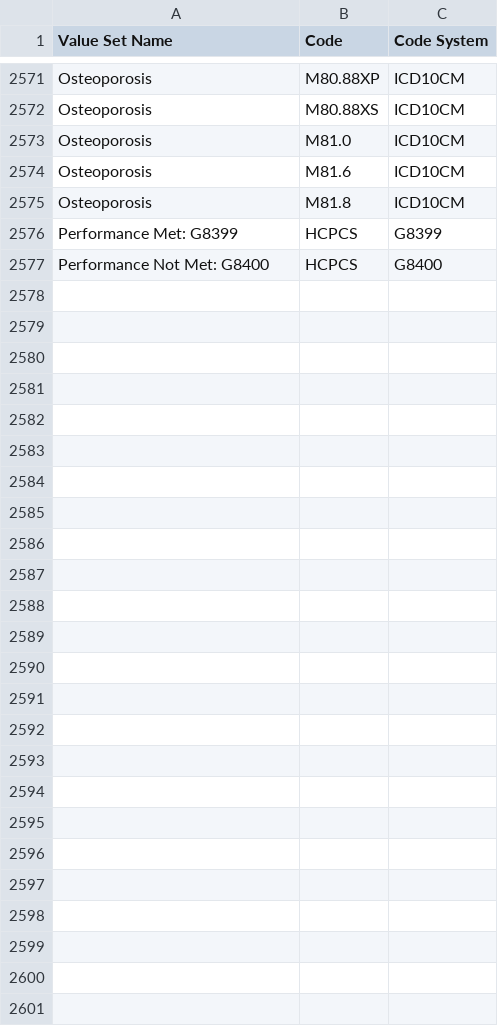
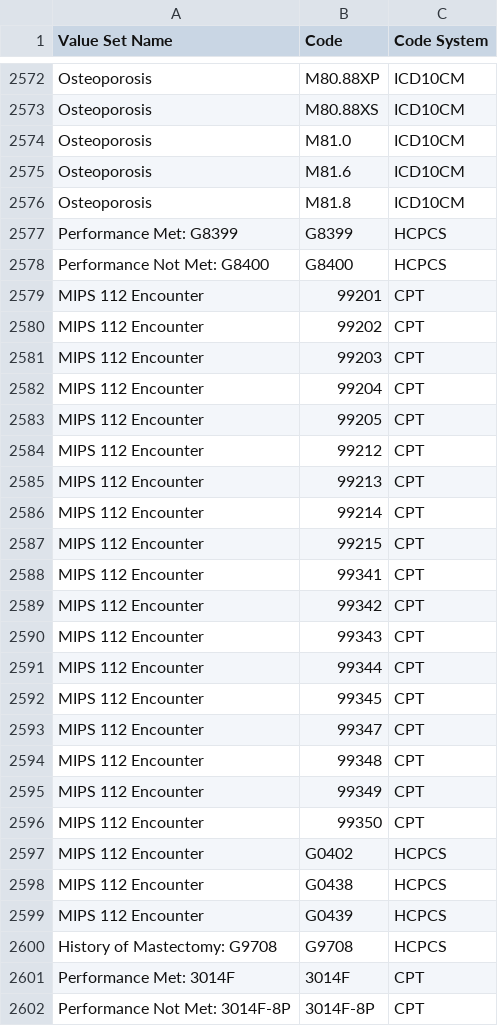
Before and after one commit to hpmsnell/measures, a CSV file: value_sets/MIPS Value Sets - 2017.csv, drawn as a sheet; only a part is shown, gaps mark what is left out; the diff covers the shown part only.

Commit message:
MIPS 112 value sets

```diff
--- a/value_sets/MIPS Value Sets - 2017.csv
+++ b/value_sets/MIPS Value Sets - 2017.csv
@@ -2575,3 +2576,27 @@ Osteoporosis,M81.6,ICD10CM
 Osteoporosis,M81.8,ICD10CM
-Performance Met: G8399,HCPCS,G8399
-Performance Not Met: G8400,HCPCS,G8400
+Performance Met: G8399,G8399,HCPCS
+Performance Not Met: G8400,G8400,HCPCS
+MIPS 112 Encounter,99201,CPT
+MIPS 112 Encounter,99202,CPT
+MIPS 112 Encounter,99203,CPT
+MIPS 112 Encounter,99204,CPT
+MIPS 112 Encounter,99205,CPT
+MIPS 112 Encounter,99212,CPT
+MIPS 112 Encounter,99213,CPT
+MIPS 112 Encounter,99214,CPT
+MIPS 112 Encounter,99215,CPT
+MIPS 112 Encounter,99341,CPT
+MIPS 112 Encounter,99342,CPT
+MIPS 112 Encounter,99343,CPT
+MIPS 112 Encounter,99344,CPT
+MIPS 112 Encounter,99345,CPT
+MIPS 112 Encounter,99347,CPT
+MIPS 112 Encounter,99348,CPT
+MIPS 112 Encounter,99349,CPT
+MIPS 112 Encounter,99350,CPT
+MIPS 112 Encounter, G0402,HCPCS
+MIPS 112 Encounter, G0438,HCPCS
+MIPS 112 Encounter, G0439,HCPCS
+History of Mastectomy: G9708,G9708,HCPCS
+Performance Met: 3014F,3014F,CPT
+Performance Not Met: 3014F-8P,3014F-8P,CPT
```
Also changed, not shown: 1 added row elsewhere in this file.
